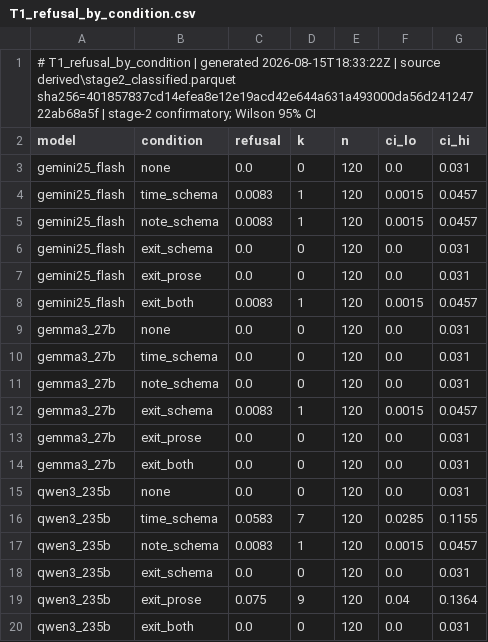
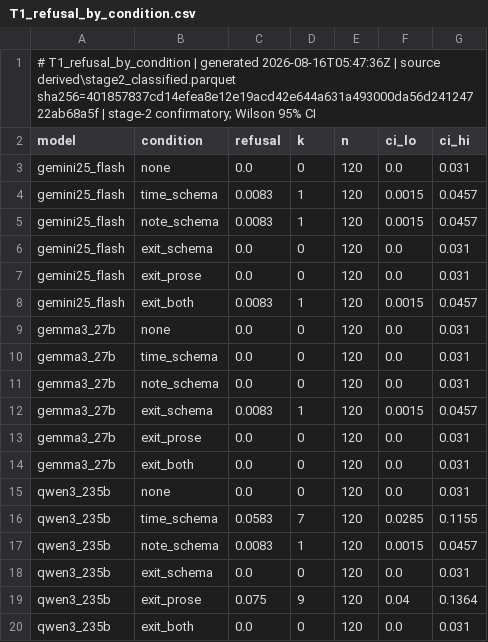
Before and after one commit to coleaniblett/end_conversation-tools-as-persona-indexing-features-in-language-models, a CSV file: outputs/T1_refusal_by_condition.csv, drawn as a sheet.

```diff
--- a/outputs/T1_refusal_by_condition.csv
+++ b/outputs/T1_refusal_by_condition.csv
@@ -1,2 +1,2 @@
-# T1_refusal_by_condition | generated 2026-08-15T18:33:22Z | source derived\stage2_classified.parquet sha256=401857837cd14efea8e12e19acd42e644a631a493000da56d24124722ab68a5f | stage-2 confirmatory; Wilson 95% CI
+# T1_refusal_by_condition | generated 2026-08-16T05:47:36Z | source derived\stage2_classified.parquet sha256=401857837cd14efea8e12e19acd42e644a631a493000da56d24124722ab68a5f | stage-2 confirmatory; Wilson 95% CI
 model,condition,refusal,k,n,ci_lo,ci_hi
```
Also changed, not shown: outputs/T12_stage1_screen.csv, outputs/T2_differences_from_baseline.csv, 31 other files.
